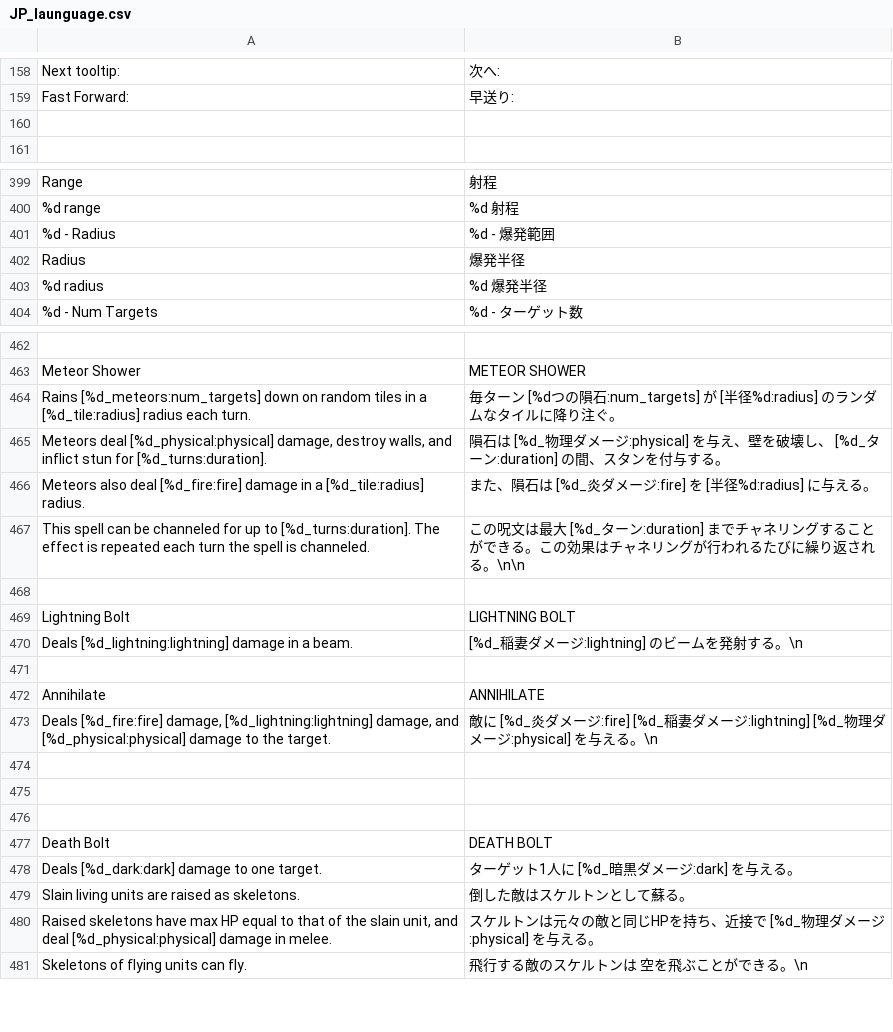
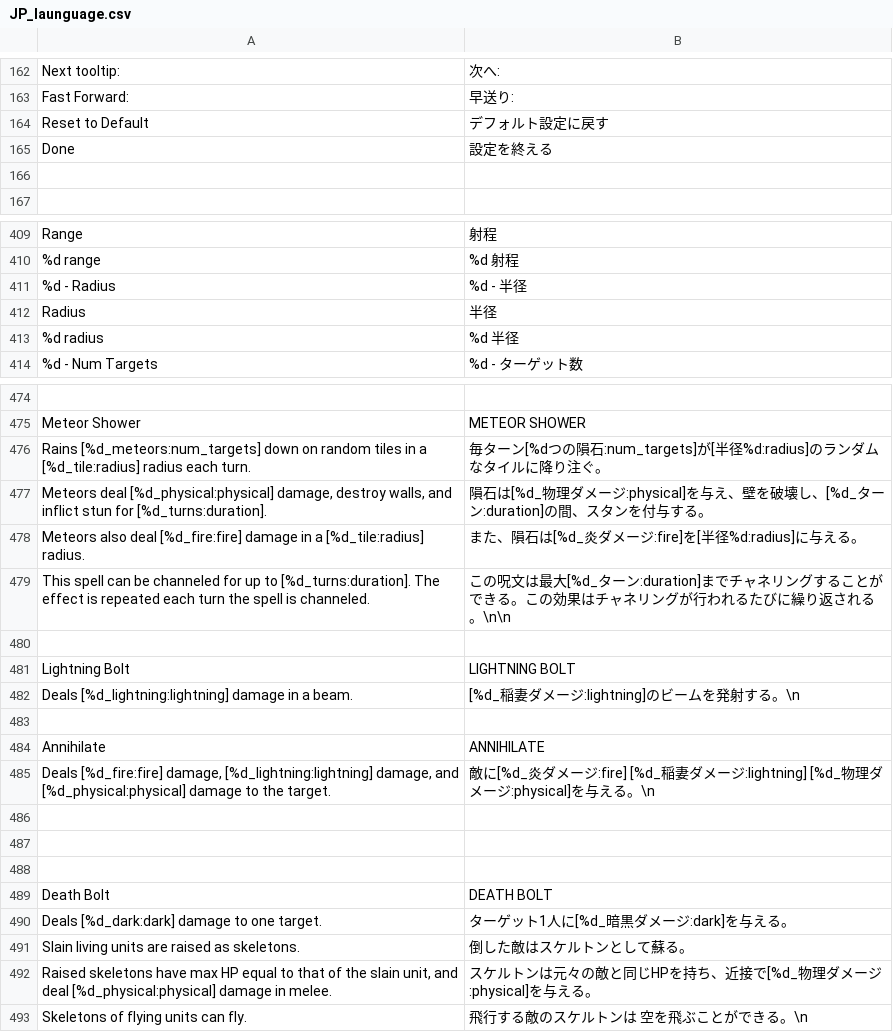
Before and after one commit to tentenco64/RiftWizardJP, a CSV file: translations/JP_language/JP_launguage.csv, drawn as a sheet; only a part is shown, gaps mark what is left out; addresses are those after the commit; the diff covers the shown part only; the diff names each change by its address in the sheet, - before the commit and + after, or states it on an @@ line.

```diff
--- a/translations/JP_language/JP_launguage.csv
+++ b/translations/JP_language/JP_launguage.csv
+row 164: Reset to Default | デフォルト設定に戻す
+row 165: Done | 設定を終える
-B411: %d - 爆発範囲
+B411: %d - 半径
-B412: 爆発半径
+B412: 半径
-B413: %d 爆発半径
+B413: %d 半径
-B476: 毎ターン [%dつの隕石:num_targets] が [半径%d:radius]…
+B476: 毎ターン[%dつの隕石:num_targets]が[半径%d:radius]…
-B477: 隕石は [%d_物理ダメージ:physical] を与え、壁を破壊し、 [%d_ターン…
+B477: 隕石は[%d_物理ダメージ:physical]を与え、壁を破壊し、[%d_ターン…
-B478: また、隕石は [%d_炎ダメージ:fire] を [半径%d:radius] に与える。
+B478: また、隕石は[%d_炎ダメージ:fire]を[半径%d:radius]に与える。
-B479: …文は最大 [%d_ターン…
+B479: …文は最大[%d_ターン…
-B482: [%d_稲妻ダメージ:lightning] のビームを発射する。\n
+B482: [%d_稲妻ダメージ:lightning]のビームを発射する。\n
-B485: 敵に [%d_炎ダメ…
+B485: 敵に[%d_炎ダメ…
-B490: ターゲット1人に [%d_暗黒ダメージ:dark] を与える。
+B490: ターゲット1人に[%d_暗黒ダメージ:dark]を与える。
-B492: …、近接で [%d_物理ダ…
+B492: …、近接で[%d_物理ダ…
```
Also changed, not shown: 11 added rows, 1 removed row and 23 edited cells elsewhere in this file, 3 other files.
